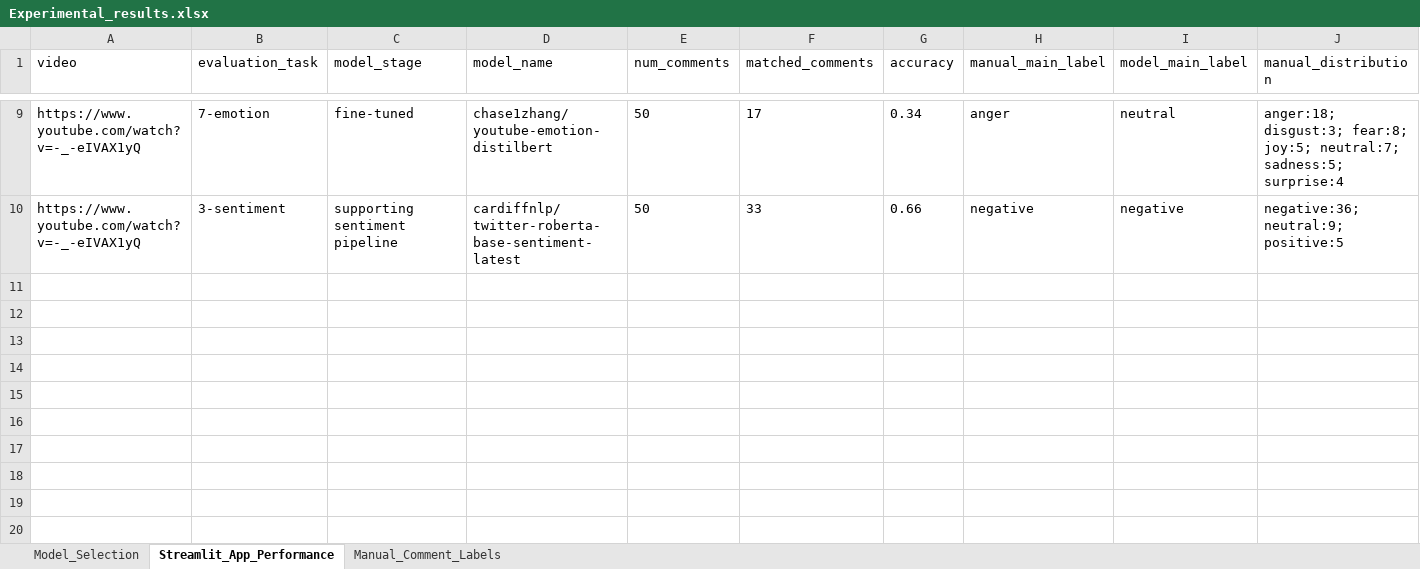
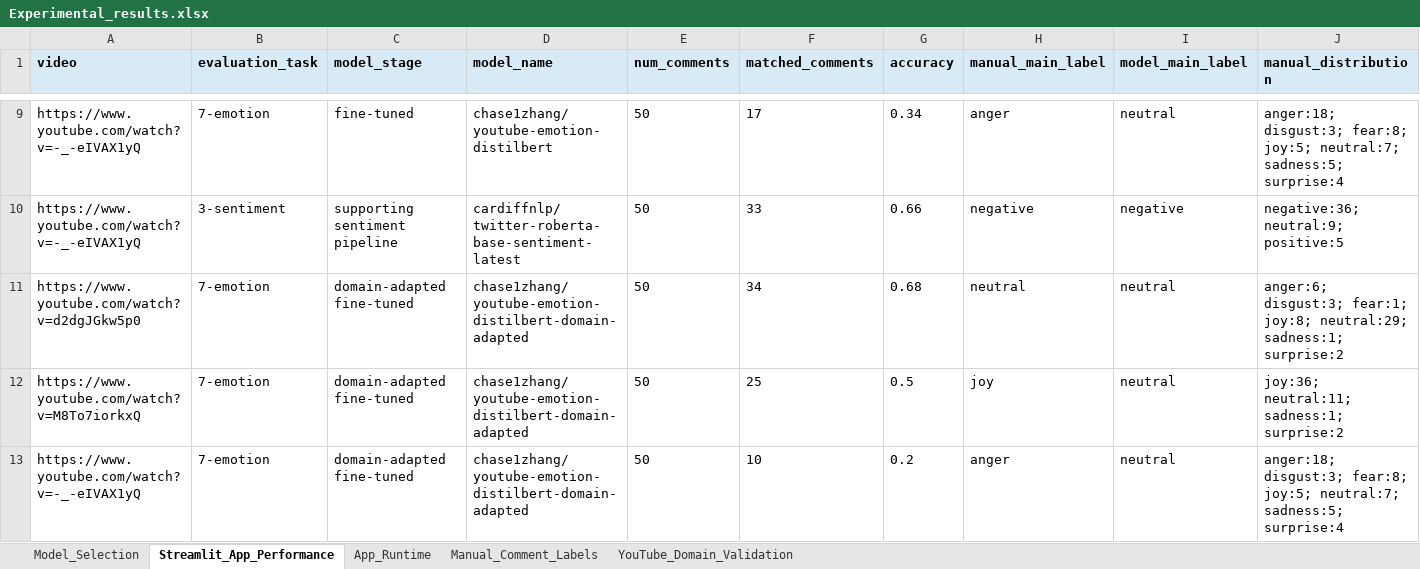
Before and after one commit to chasezhang1999/youtube-emotion-analyzer, an Excel workbook: experiments/Experimental_results.xlsx, sheet Streamlit_App_Performance, drawn as a sheet; only a part is shown, gaps mark what is left out; values as stored, in another font and other column widths than the file's, no borders; rows hold the shown columns only; the diff covers the shown part only; the diff names each change by its address in the sheet, - before the commit and + after, or states it on an @@ line.

Commit message:
Record domain-adapted model performance

```diff
--- a/experiments/Experimental_results.xlsx (sheet Streamlit_App_Performance)
+++ b/experiments/Experimental_results.xlsx (sheet Streamlit_App_Performance)
+sheet tab: App_Runtime
+sheet tab: YouTube_Domain_Validation
@@ A1:J1 fill: none → #D9EAF7, bold: off → on @@
+row 11: https://www.youtube.com/watch?v=d2dgJGkw5p0 | 7-emotion | domain-adapted fine-tuned | chase1zhang/youtube-emotion-distilbert-domain-adapted | 50 | 34 | 0.68 | neutral | neutral | anger:6; disgust:3; fear:1; joy:8; neutral:29; sadness:1; surprise:2
+row 12: https://www.youtube.com/watch?v=M8To7iorkxQ | 7-emotion | domain-adapted fine-tuned | chase1zhang/youtube-emotion-distilbert-domain-adapted | 50 | 25 | 0.5 | joy | neutral | joy:36; neutral:11; sadness:1; surprise:2
+row 13: https://www.youtube.com/watch?v=-_-eIVAX1yQ | 7-emotion | domain-adapted fine-tuned | chase1zhang/youtube-emotion-distilbert-domain-adapted | 50 | 10 | 0.2 | anger | neutral | anger:18; disgust:3; fear:8; joy:5; neutral:7; sadness:5; surprise:4
```
Also changed, not shown: cell formats elsewhere in this sheet, sheet Model_Selection, sheet Manual_Comment_Labels, 7 other files.
